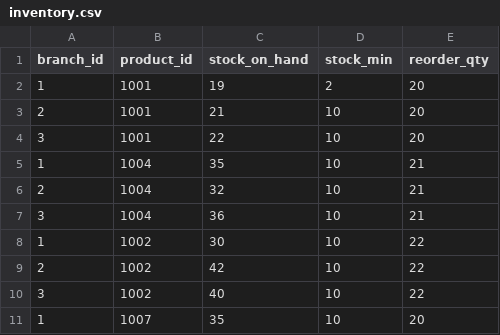
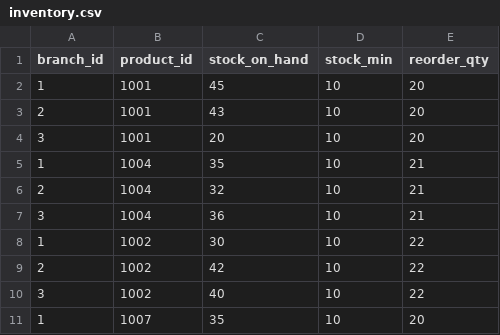
Before and after one commit to andrerosero22z-pixel/proyecto-isi, a CSV file: tables_csv/inventory.csv, drawn as a sheet; only a part is shown.

```diff
--- a/tables_csv/inventory.csv
+++ b/tables_csv/inventory.csv
@@ -1,5 +1,5 @@
 branch_id,product_id,stock_on_hand,stock_min,reorder_qty
-1,1001,19,2,20
-2,1001,21,10,20
-3,1001,22,10,20
+1,1001,45,10,20
+2,1001,43,10,20
+3,1001,20,10,20
 1,1004,35,10,21
```
Also changed, not shown: tables_csv/customers.csv, tables_csv/ledger_entries.csv, 11 other files.
